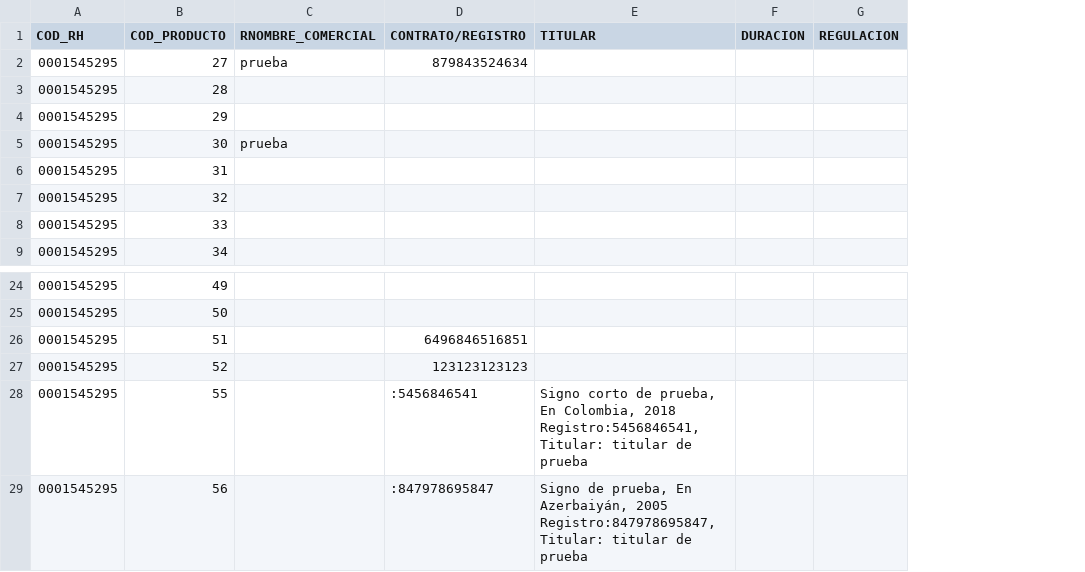
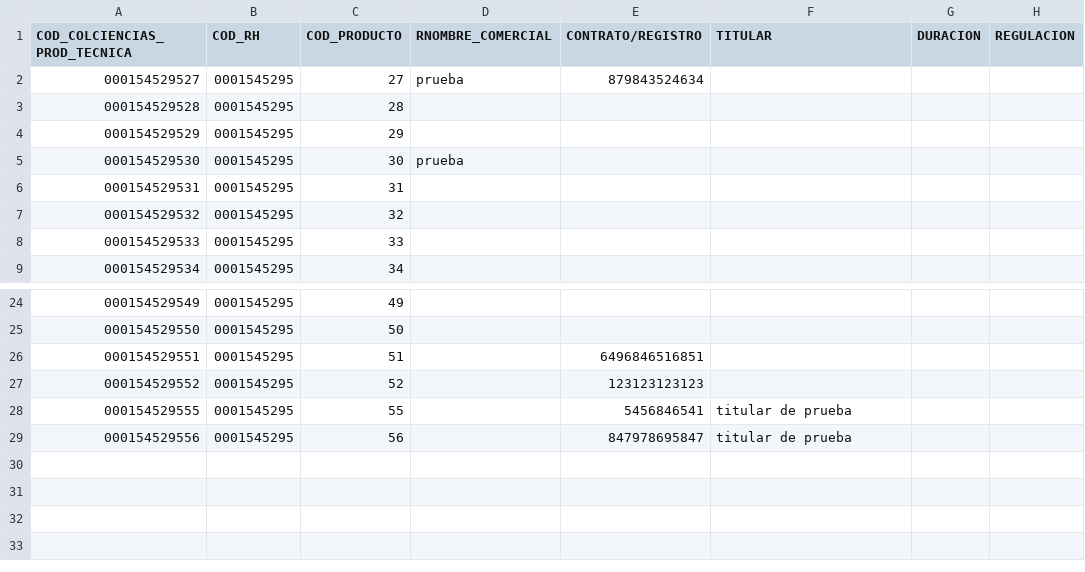
Before and after one commit to mfneirae/CvLAC-Complete, a CSV file: Resultados/colciencias_prod_tecnica.csv, drawn as a sheet; only a part is shown, gaps mark what is left out; addresses are those after the commit; the diff names each change by its address in the sheet, - before the commit and + after, or states it on an @@ line.

```diff
--- a/Resultados/colciencias_prod_tecnica.csv
+++ b/Resultados/colciencias_prod_tecnica.csv
+column A (COD_COLCIENCIAS_PROD_TECNICA), rows 2-9: 000154529527 | 000154529528 | 000154529529 | 000154529530 | 000154529531 | 000154529532 | 000154529533 | 000154529534; rows 24-29: 000154529549 | 000154529550 | 000154529551 | 000154529552 | 000154529555 | 000154529556
-E28 (CONTRATO/REGISTRO): :5456846541
+E28 (CONTRATO/REGISTRO): 5456846541
-F28 (TITULAR): Signo corto de prueba, En Colombia, 2018 Registro:5456846541, Titular: titular de…
+F28 (TITULAR): titular de…
-E29 (CONTRATO/REGISTRO): :847978695847
+E29 (CONTRATO/REGISTRO): 847978695847
-F29 (TITULAR): Signo de prueba, En Azerbaiyán, 2005 Registro:847978695847, Titular: titular de…
+F29 (TITULAR): titular de…
```
Also changed, not shown: Resultados/colciencias_apropiacion.csv, Resultados/rel_persona_producto_colciencias.csv, 8 other files.
